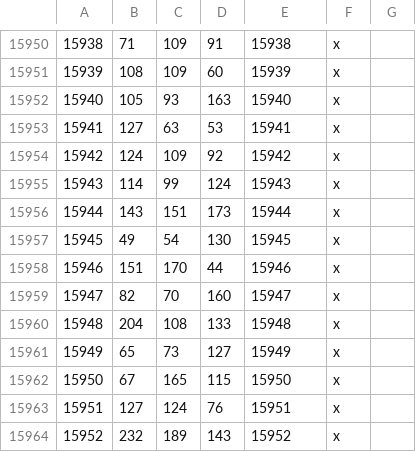
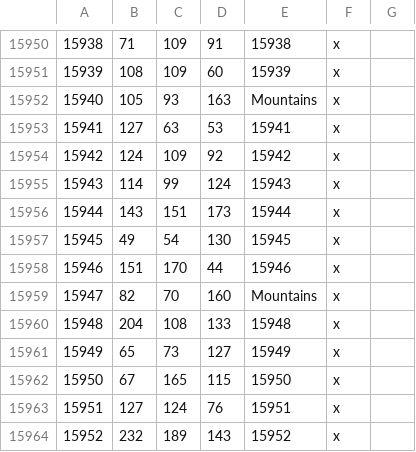
Before and after one commit to Rajas-of-Indochina/mod, a CSV file: indochina/map_data/definition.csv, drawn as a sheet; only a part is shown, gaps mark what is left out; the diff covers the shown part only.

```diff
--- a/indochina/map_data/definition.csv
+++ b/indochina/map_data/definition.csv
@@ -15951,3 +15951,3 @@
 15939;108;109;60;15939;x;
-15940;105;93;163;15940;x;
+15940;105;93;163;Mountains;x;
 15941;127;63;53;15941;x;
@@ -15958,3 +15958,3 @@
 15946;151;170;44;15946;x;
-15947;82;70;160;15947;x;
+15947;82;70;160;Mountains;x;
 15948;204;108;133;15948;x;
```
Also changed, not shown: 18 edited cells elsewhere in this file, 38 other files.
